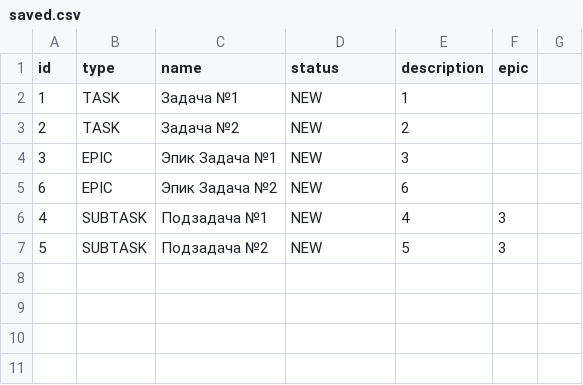
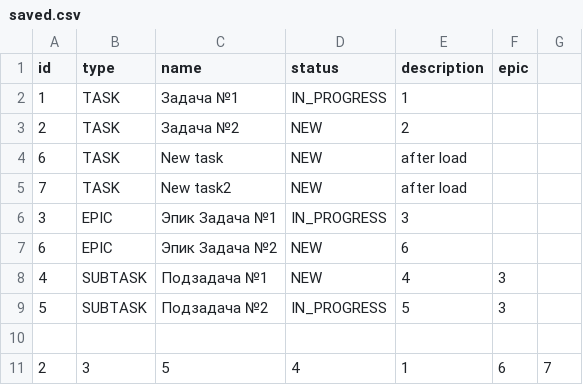
Before and after one commit to PavelKorotchenkov/java-kanban, a CSV file: resources/saved.csv, drawn as a sheet.

```diff
--- a/resources/saved.csv
+++ b/resources/saved.csv
@@ -1,7 +1,11 @@
 id,type,name,status,description,epic
-1,TASK,Задача №1,NEW,1,
+1,TASK,Задача №1,IN_PROGRESS,1,
 2,TASK,Задача №2,NEW,2,
-3,EPIC,Эпик Задача №1,NEW,3,
+6,TASK,New task,NEW,after load,
+7,TASK,New task2,NEW,after load,
+3,EPIC,Эпик Задача №1,IN_PROGRESS,3,
 6,EPIC,Эпик Задача №2,NEW,6,
 4,SUBTASK,Подзадача №1,NEW,4,3
-5,SUBTASK,Подзадача №2,NEW,5,3
+5,SUBTASK,Подзадача №2,IN_PROGRESS,5,3
+
+2,3,5,4,1,6,7
```
Also changed, not shown: 1 other file.
